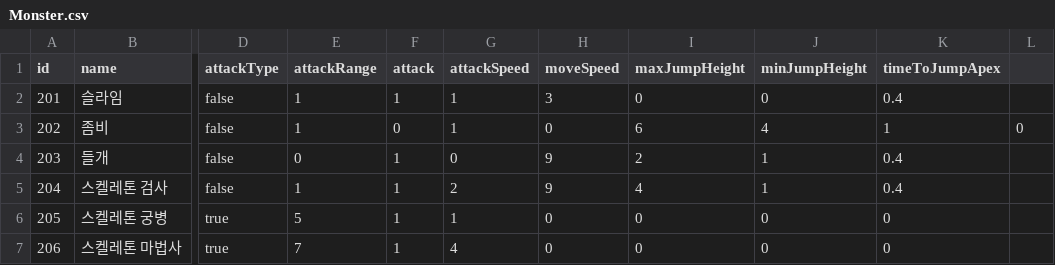
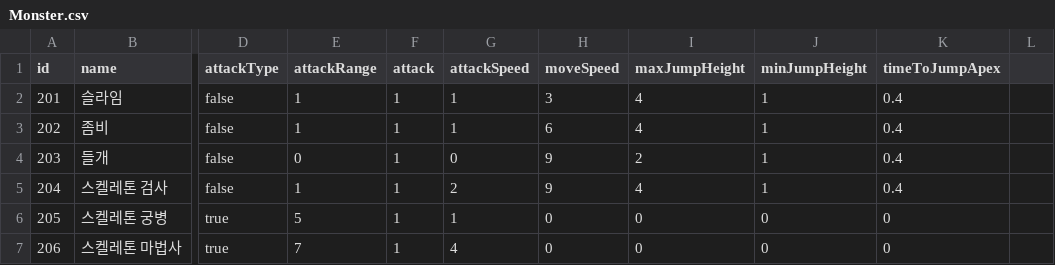
Before and after one commit to SweetPotato7432/2D-Plaftformer, a CSV file: Assets/Resources/Monster.csv, drawn as a sheet; only a part is shown, gaps mark what is left out; the diff names each change by its address in the sheet, - before the commit and + after, or states it on an @@ line.

```diff
--- a/Assets/Resources/Monster.csv
+++ b/Assets/Resources/Monster.csv
-I2 (maxJumpHeight): 0
+I2 (maxJumpHeight): 4
-J2 (minJumpHeight): 0
+J2 (minJumpHeight): 1
-F3 (attack): 0
+F3 (attack): 1
-H3 (moveSpeed): 0
+H3 (moveSpeed): 6
-I3 (maxJumpHeight): 6
+I3 (maxJumpHeight): 4
-J3 (minJumpHeight): 4
+J3 (minJumpHeight): 1
-K3 (timeToJumpApex): 1
+K3 (timeToJumpApex): 0.4
-L3: 0
+L3: (empty)
```
Also changed, not shown: 9 other files.
